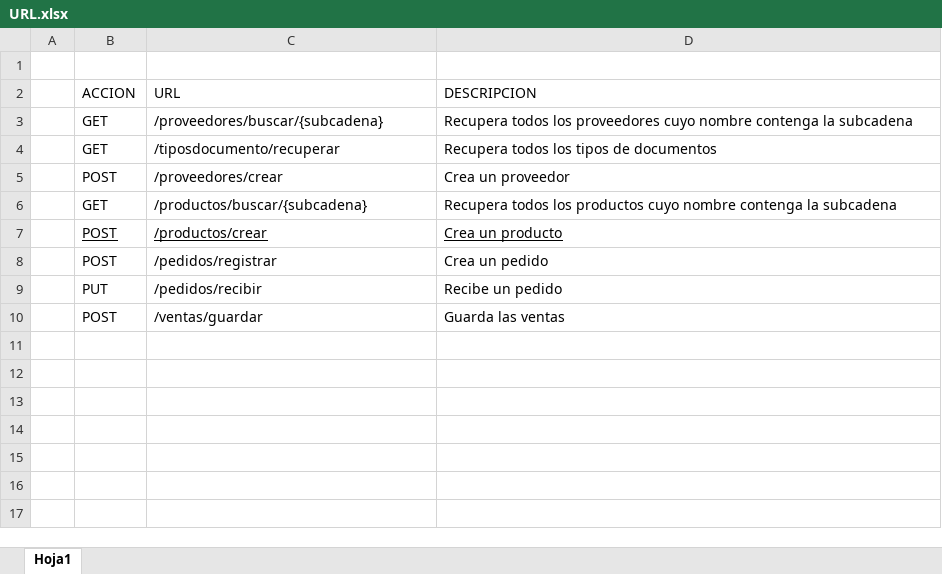
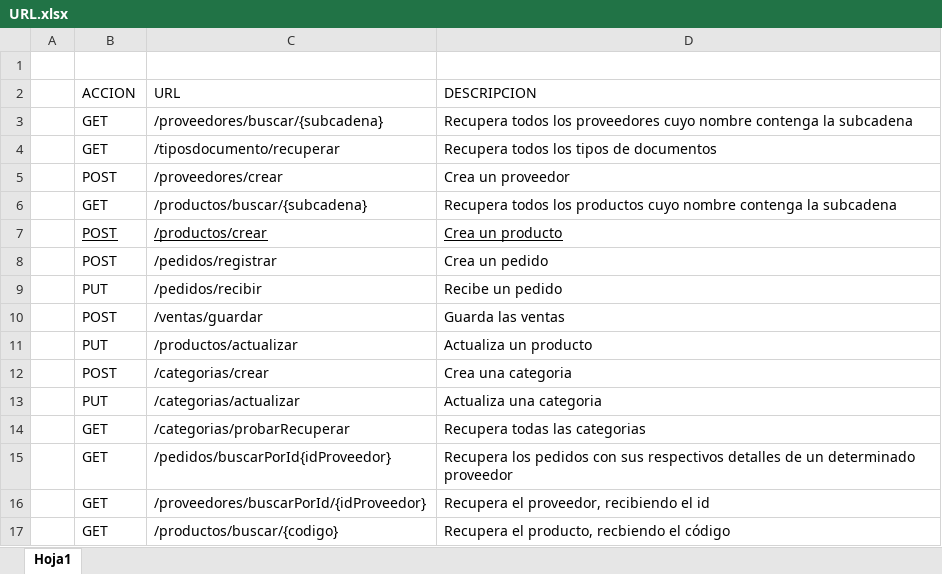
Before and after one commit to L3yth0n-H1d4lg0/Rest-West-Services-Inventario, an Excel workbook: URL.xlsx, sheet Hoja1, drawn as a sheet; values as stored, in another font and other column widths than the file's, no borders; the diff names each change by its address in the sheet, - before the commit and + after, or states it on an @@ line.

Commit message:
Insertando nuevas URLs de los servicios finales

```diff
--- a/URL.xlsx (sheet Hoja1)
+++ b/URL.xlsx (sheet Hoja1)
+row 11:  | PUT | /productos/actualizar | Actualiza un producto
+row 12:  | POST | /categorias/crear | Crea una categoria
+row 13:  | PUT | /categorias/actualizar | Actualiza una categoria
+row 14:  | GET | /categorias/probarRecuperar | Recupera todas las categorias
+row 15:  | GET | /pedidos/buscarPorId{idProveedor} | Recupera los pedidos con sus respectivos detalles de un determinado proveedor
+row 16:  | GET | /proveedores/buscarPorId/{idProveedor} | Recupera el proveedor, recibiendo el id
+row 17:  | GET | /productos/buscar/{codigo} | Recupera el producto, recbiendo el código
```
